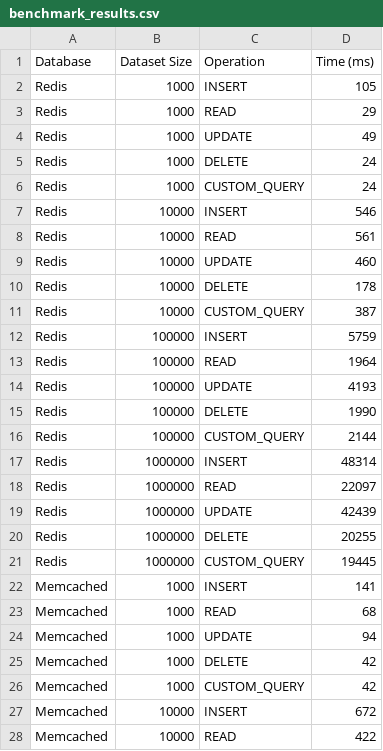
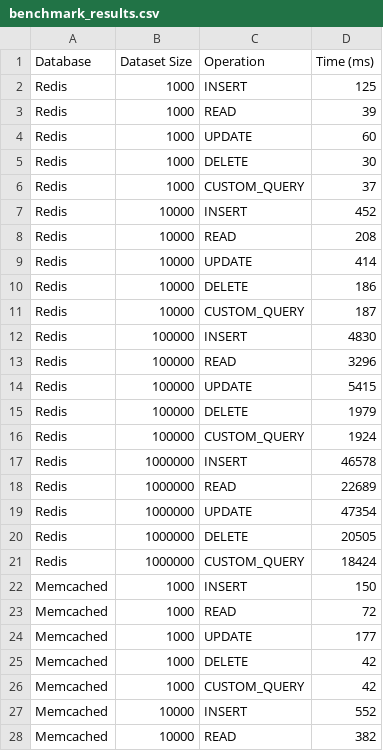
Before and after one commit to ElBaldo1/InMemoryDB-Benchmarking, a CSV file: output/benchmark_results.csv, drawn as a sheet; only a part is shown; the diff covers the shown part only.

```diff
--- a/output/benchmark_results.csv
+++ b/output/benchmark_results.csv
@@ -1,28 +1,28 @@
 Database,Dataset Size,Operation,Time (ms)
-Redis,1000,INSERT,105
-Redis,1000,READ,29
-Redis,1000,UPDATE,49
-Redis,1000,DELETE,24
-Redis,1000,CUSTOM_QUERY,24
-Redis,10000,INSERT,546
-Redis,10000,READ,561
-Redis,10000,UPDATE,460
-Redis,10000,DELETE,178
-Redis,10000,CUSTOM_QUERY,387
-Redis,100000,INSERT,5759
-Redis,100000,READ,1964
-Redis,100000,UPDATE,4193
-Redis,100000,DELETE,1990
-Redis,100000,CUSTOM_QUERY,2144
-Redis,1000000,INSERT,48314
-Redis,1000000,READ,22097
-Redis,1000000,UPDATE,42439
-Redis,1000000,DELETE,20255
-Redis,1000000,CUSTOM_QUERY,19445
-Memcached,1000,INSERT,141
-Memcached,1000,READ,68
-Memcached,1000,UPDATE,94
+Redis,1000,INSERT,125
+Redis,1000,READ,39
+Redis,1000,UPDATE,60
+Redis,1000,DELETE,30
+Redis,1000,CUSTOM_QUERY,37
+Redis,10000,INSERT,452
+Redis,10000,READ,208
+Redis,10000,UPDATE,414
+Redis,10000,DELETE,186
+Redis,10000,CUSTOM_QUERY,187
+Redis,100000,INSERT,4830
+Redis,100000,READ,3296
+Redis,100000,UPDATE,5415
+Redis,100000,DELETE,1979
+Redis,100000,CUSTOM_QUERY,1924
+Redis,1000000,INSERT,46578
+Redis,1000000,READ,22689
+Redis,1000000,UPDATE,47354
+Redis,1000000,DELETE,20505
+Redis,1000000,CUSTOM_QUERY,18424
+Memcached,1000,INSERT,150
+Memcached,1000,READ,72
+Memcached,1000,UPDATE,177
 Memcached,1000,DELETE,42
 Memcached,1000,CUSTOM_QUERY,42
-Memcached,10000,INSERT,672
-Memcached,10000,READ,422
+Memcached,10000,INSERT,552
+Memcached,10000,READ,382
```
Also changed, not shown: 13 edited cells elsewhere in this file, 3 other files.
